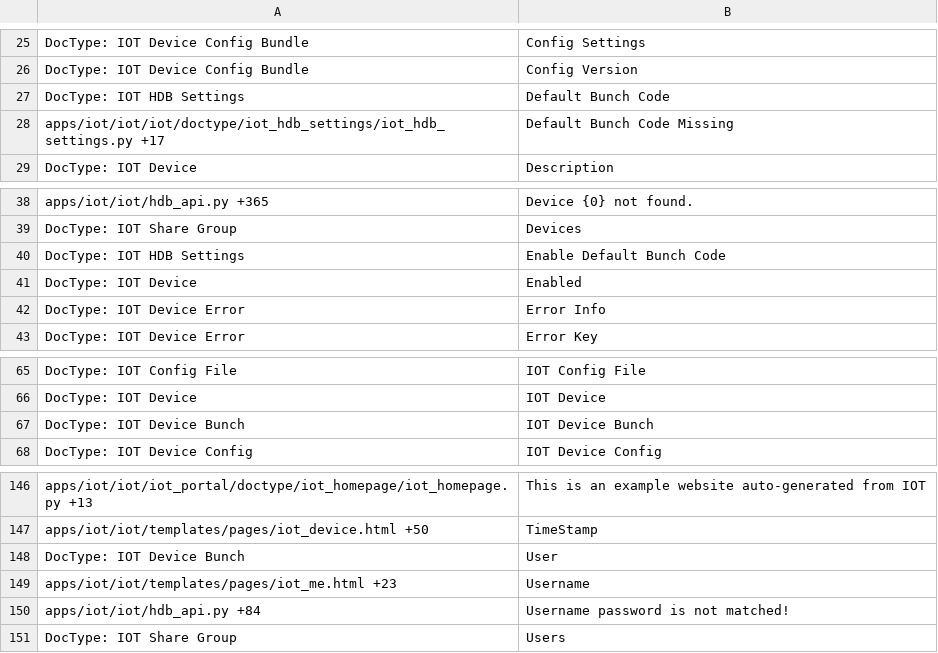
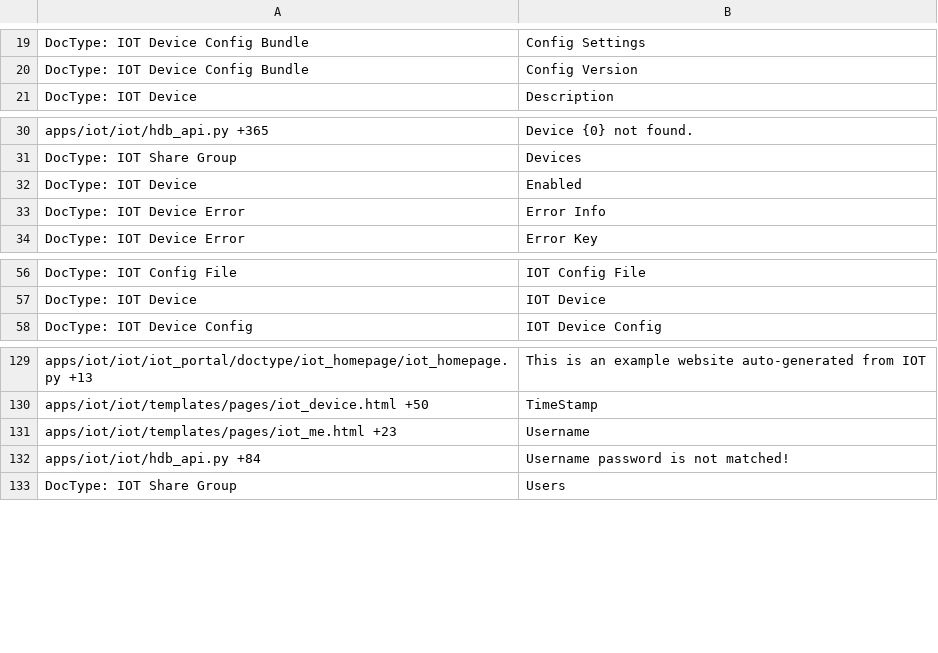
Before and after one commit to srdgame/frappe_iot, a CSV file: iot/translations/en-US.csv, drawn as a sheet; only a part is shown, gaps mark what is left out; the diff covers the shown part only.

```diff
--- a/iot/translations/en-US.csv
+++ b/iot/translations/en-US.csv
@@ -26,4 +20,2 @@ DocType: IOT Device Config Bundle,Config Settings,
 DocType: IOT Device Config Bundle,Config Version,
-DocType: IOT HDB Settings,Default Bunch Code,
-apps/iot/iot/iot/doctype/iot_hdb_settings/iot_hdb_settings.py +17,Default Bunch Code Missing,
 DocType: IOT Device,Description,
@@ -39,3 +31,2 @@ apps/iot/iot/hdb_api.py +365,Device {0} not found.,
 DocType: IOT Share Group,Devices,
-DocType: IOT HDB Settings,Enable Default Bunch Code,
 DocType: IOT Device,Enabled,
@@ -66,3 +57,2 @@ DocType: IOT Config File,IOT Config File,
 DocType: IOT Device,IOT Device,
-DocType: IOT Device Bunch,IOT Device Bunch,
 DocType: IOT Device Config,IOT Device Config,
@@ -147,3 +130,2 @@ apps/iot/iot/iot_portal/doctype/iot_homepage/iot_homepage.py +13,This is an exam
 apps/iot/iot/templates/pages/iot_device.html +50,TimeStamp,
-DocType: IOT Device Bunch,User,
 apps/iot/iot/templates/pages/iot_me.html +23,Username,
```
Also changed, not shown: 13 removed rows elsewhere in this file, iot/translations/zh.csv, 17 other files.
